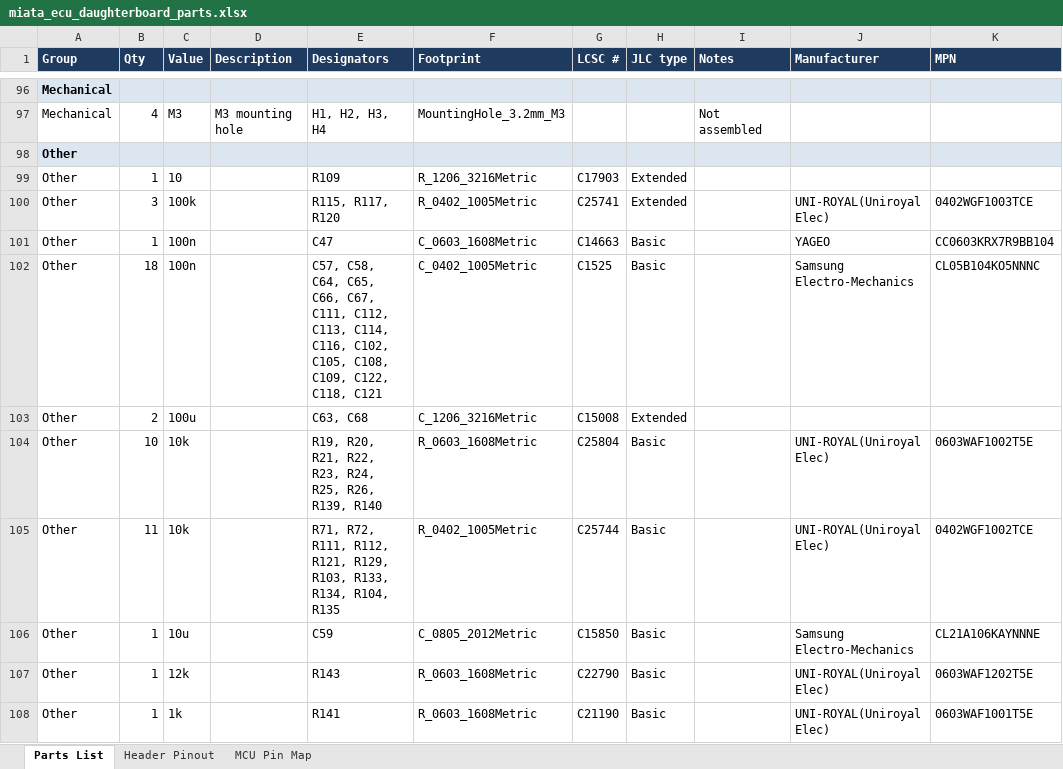
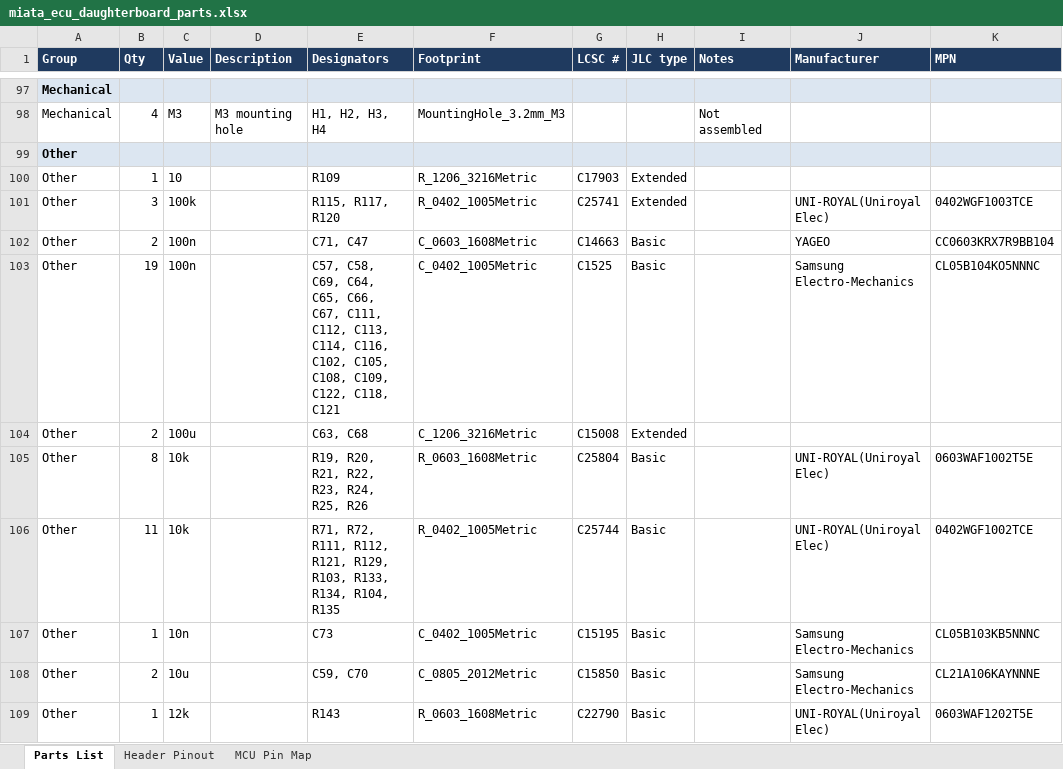
Before and after one commit to v3ai/miata-ecus, an Excel workbook: daughterboard/miata_ecu_daughterboard_parts.xlsx, sheet Parts List, drawn as a sheet; only a part is shown, gaps mark what is left out; the shorter side is filled out with more unchanged rows; values as stored, in another font and other column widths than the file's, no borders; addresses are those after the commit; the diff covers the shown part only; the diff names each change by its address in the sheet, - before the commit and + after, or states it on an @@ line.

Commit message:
Daughterboard rev 0.10 released: six layers, routed from scratch, checks and write-up
- daughterboard/: the board from a scripted daughter_make.sh run (route.py six-layer mode, then
  finish_route.py for the four connections it left). DRC 0 unconnected / 0 clearance errors; schematic
  against board 1024 pads, 0 differences; 0 pairs under JLCPCB's spacing; track current 0 FAIL.
- VERIFICATION.md: Rev 0.10 section (audit findings, clamp study, board temperature model, track
  current, layout, firmware, motherboards, what it means for the ordered rev 0.9 boards).
- Audit: A11 (parallel clamps on 1989-93 do not share), A12 (board-level heating; processor grade).
- circuit_sim_full.py 93 OK / 11 CHECK / 0 FAIL, board_checks.py 1606 OK / 263 CHECK / 4 FAIL (the
  known LSU-wire cases) on the released board.

```diff
--- a/daughterboard/miata_ecu_daughterboard_parts.xlsx (sheet Parts List)
+++ b/daughterboard/miata_ecu_daughterboard_parts.xlsx (sheet Parts List)
-B102 (Qty): 1
+B102 (Qty): 2
-E102 (Designators): C47
+E102 (Designators): C71, C47
-B103 (Qty): 18
+B103 (Qty): 19
-E103 (Designators): C57, C58, C64, C65,…
+E103 (Designators): C57, C58, C69, C64, C65,…
-B105 (Qty): 10
+B105 (Qty): 8
-E105 (Designators): R19, R20, R21, R22, R23, R24, R25, R26, R139, R140
+E105 (Designators): R19, R20, R21, R22, R23, R24, R25, R26
+row 107: Other | 1 | 10n |  | C73 | C_0402_1005Metric | C15195 | Basic |  | Samsung Electro-Mechanics | CL05B103KB5NNNC
-B108 (Qty): 1
+B108 (Qty): 2
-E108 (Designators): C59
+E108 (Designators): C59, C70
```
Also changed, not shown: 7 added rows, 1 removed row and 15 edited cells elsewhere in this sheet, sheet MCU Pin Map, sheet Header Pinout, 23 other files.
